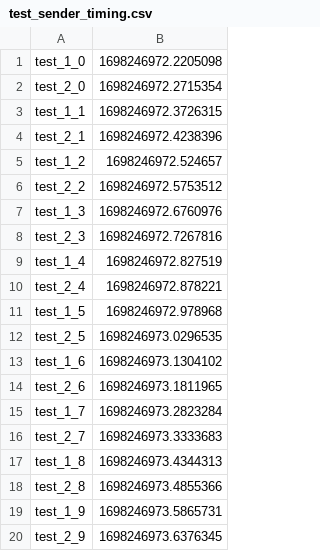
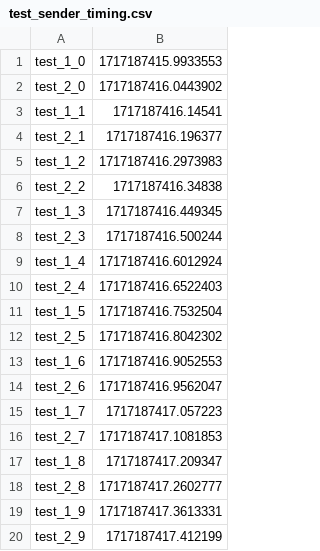
Before and after one commit to dprotter/RPI_Operant2, a CSV file: test_sender_timing.csv, drawn as a sheet.

```diff
--- a/test_sender_timing.csv
+++ b/test_sender_timing.csv
@@ -1,20 +1,20 @@
-test_1_0,1698246972.2205098
-test_2_0,1698246972.2715354
-test_1_1,1698246972.3726315
-test_2_1,1698246972.4238396
-test_1_2,1698246972.524657
-test_2_2,1698246972.5753512
-test_1_3,1698246972.6760976
-test_2_3,1698246972.7267816
-test_1_4,1698246972.827519
-test_2_4,1698246972.878221
-test_1_5,1698246972.978968
-test_2_5,1698246973.0296535
-test_1_6,1698246973.1304102
-test_2_6,1698246973.1811965
-test_1_7,1698246973.2823284
-test_2_7,1698246973.3333683
-test_1_8,1698246973.4344313
-test_2_8,1698246973.4855366
-test_1_9,1698246973.5865731
-test_2_9,1698246973.6376345
+test_1_0,1717187415.9933553
+test_2_0,1717187416.0443902
+test_1_1,1717187416.14541
+test_2_1,1717187416.196377
+test_1_2,1717187416.2973983
+test_2_2,1717187416.34838
+test_1_3,1717187416.449345
+test_2_3,1717187416.500244
+test_1_4,1717187416.6012924
+test_2_4,1717187416.6522403
+test_1_5,1717187416.7532504
+test_2_5,1717187416.8042302
+test_1_6,1717187416.9052553
+test_2_6,1717187416.9562047
+test_1_7,1717187417.057223
+test_2_7,1717187417.1081853
+test_1_8,1717187417.209347
+test_2_8,1717187417.2602777
+test_1_9,1717187417.3613331
+test_2_9,1717187417.412199
```
Also changed, not shown: 1 other file.
